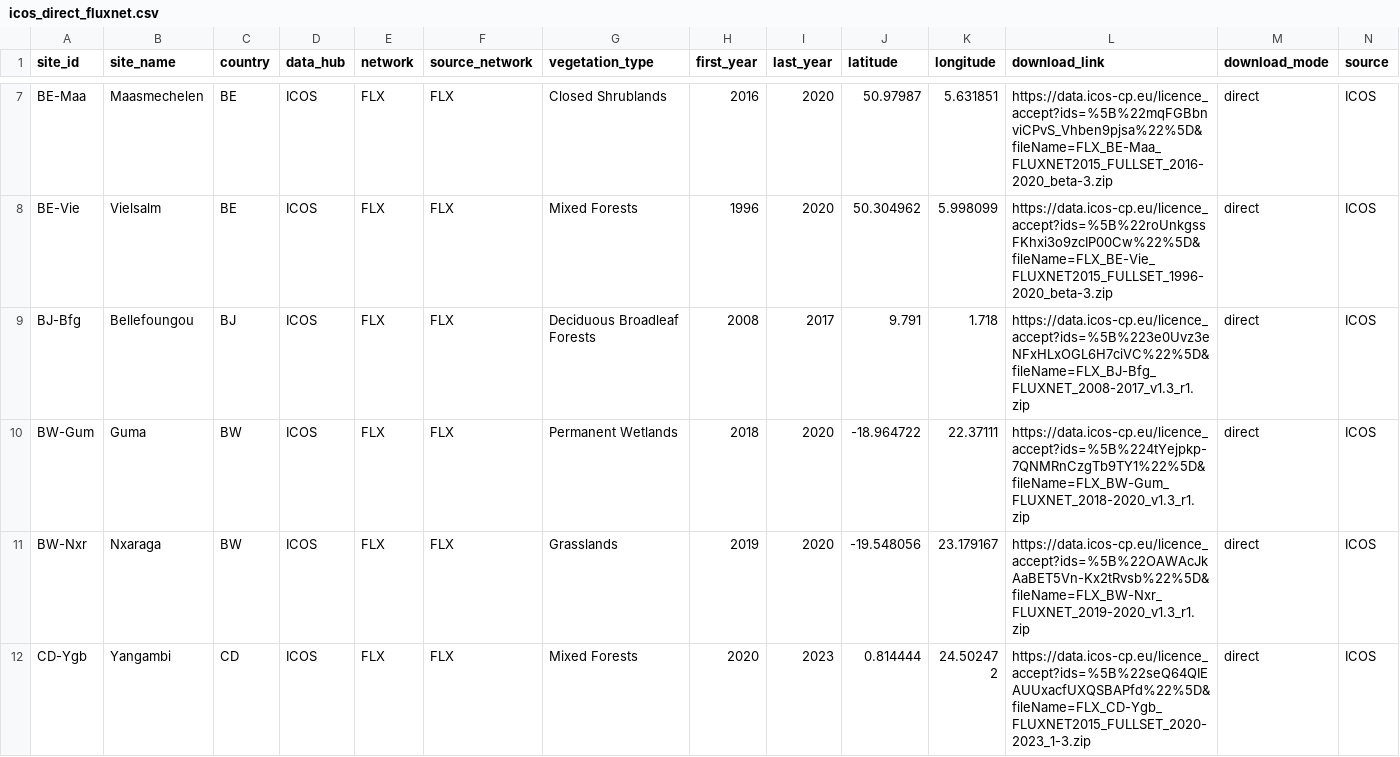
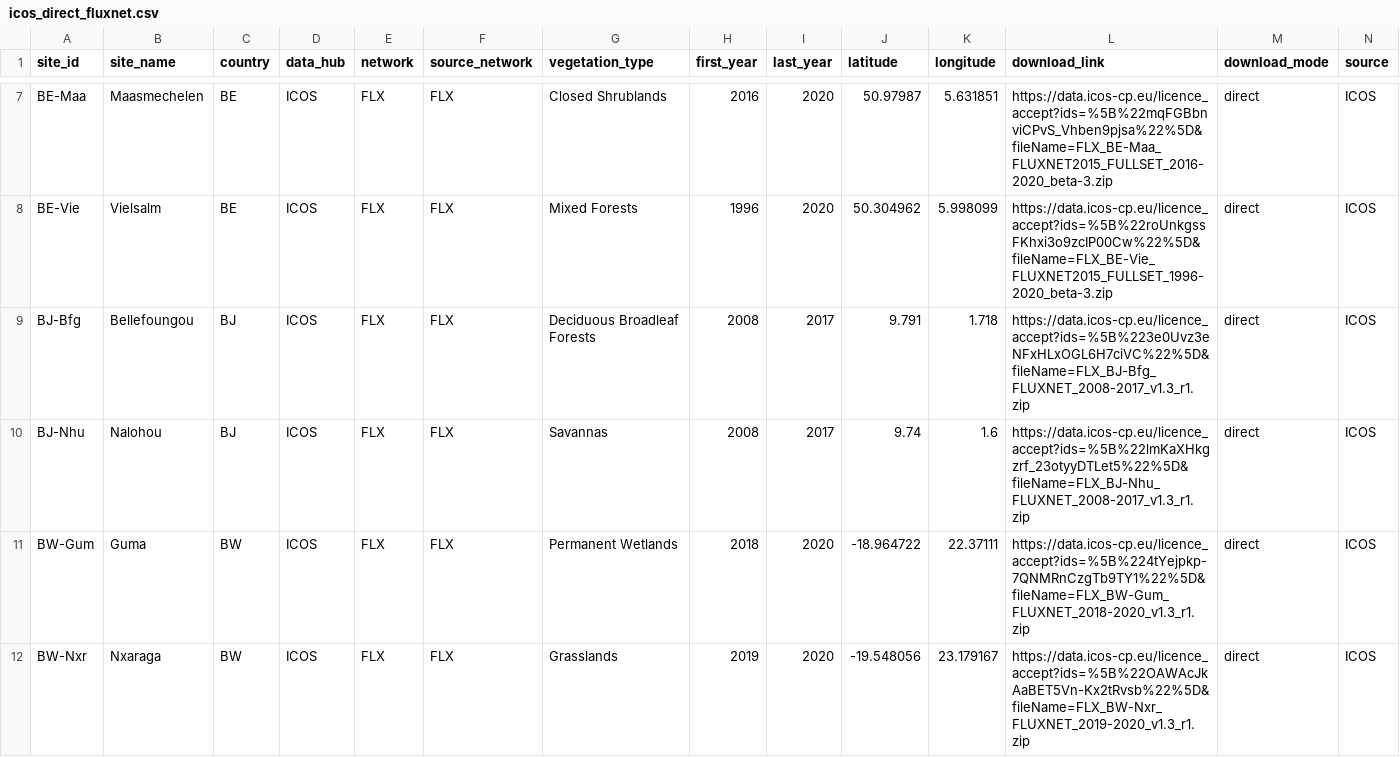
Before and after one commit to trevorkeenan/trevorkeenan.github.io, a CSV file: assets/icos_direct_fluxnet.csv, drawn as a sheet; only a part is shown, gaps mark what is left out; the shorter side is filled out with more unchanged rows; rows hold the shown columns only; the diff names each change by its address in the sheet, - before the commit and + after, or states it on an @@ line.

```diff
--- a/assets/icos_direct_fluxnet.csv
+++ b/assets/icos_direct_fluxnet.csv
+row 10: BJ-Nhu | Nalohou | BJ | ICOS | FLX | FLX | Savannas | 2008 | 2017 | 9.74 | 1.6 | https://data.icos-cp.eu/licence_accept?ids=%5B%22lmKaXHkgzrf_23otyyDTLet5%22%5D&fileName=FLX_BJ-Nhu_FLUXNET_2008-2017_v1.3_r1.zip | direct | ICOS
```
Also changed, not shown: assets/shuttle_snapshot.csv, 2 other files.
